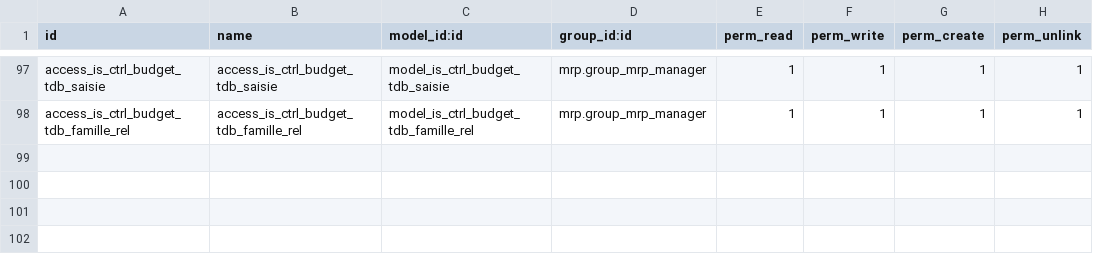
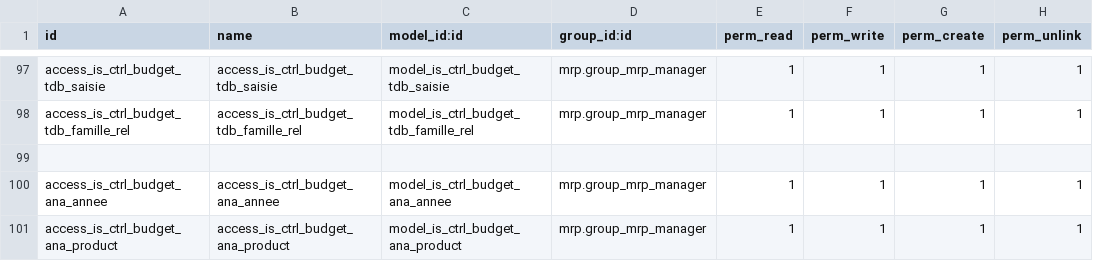
Before and after one commit to tonygalmiche/is_pg_2019, a CSV file: security/ir.model.access.csv, drawn as a sheet; only a part is shown, gaps mark what is left out.

Commit message:
add is_ctrl_budget_ana

```diff
--- a/security/ir.model.access.csv
+++ b/security/ir.model.access.csv
@@ -98 +98,4 @@ access_is_ctrl_budget_tdb_saisie,access_is_ctrl_budget_tdb_saisie,model_is_ctrl_
 access_is_ctrl_budget_tdb_famille_rel,access_is_ctrl_budget_tdb_famille_rel,model_is_ctrl_budget_tdb_famille_rel,mrp.group_mrp_manager,1,1,1,1
+
+access_is_ctrl_budget_ana_annee,access_is_ctrl_budget_ana_annee,model_is_ctrl_budget_ana_annee,mrp.group_mrp_manager,1,1,1,1
+access_is_ctrl_budget_ana_product,access_is_ctrl_budget_ana_product,model_is_ctrl_budget_ana_product,mrp.group_mrp_manager,1,1,1,1
```
Also changed, not shown: 7 other files.
